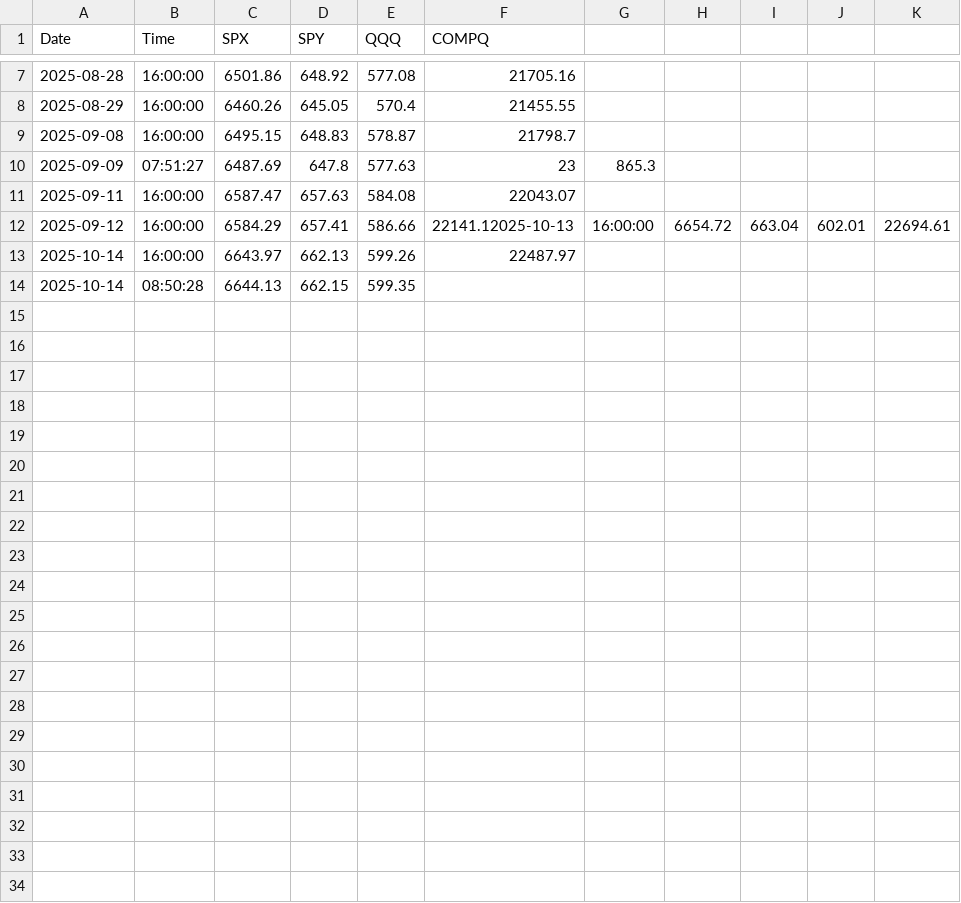
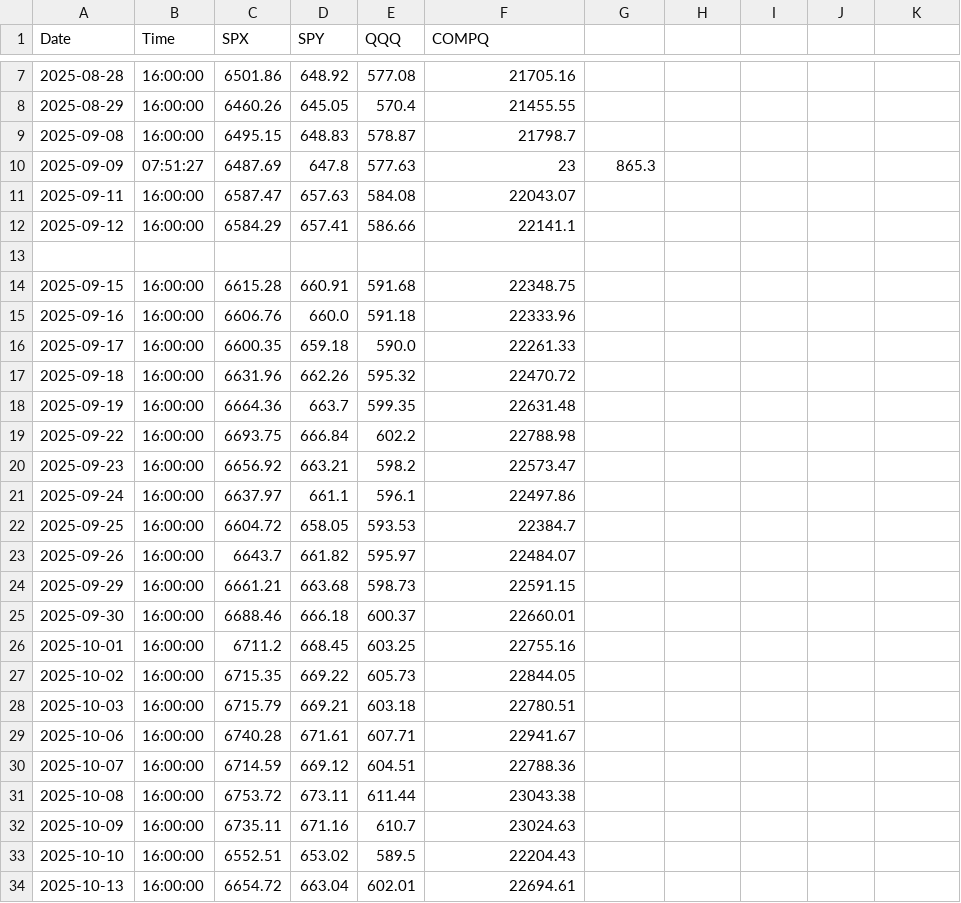
Before and after one commit to brettr2/QF-data, a CSV file: ClosingIndexPrices.csv, drawn as a sheet; only a part is shown, gaps mark what is left out.

Commit message:
Update daily index closing prices - 2025-10-14 09:18:36

```diff
--- a/ClosingIndexPrices.csv
+++ b/ClosingIndexPrices.csv
@@ -11,4 +11,24 @@ Date,Time,SPX,SPY,QQQ,COMPQ
 2025-09-11,16:00:00,6587.47,657.63,584.08,22043.07
-2025-09-12,16:00:00,6584.29,657.41,586.66,22141.12025-10-13,16:00:00,6654.72,663.04,602.01,22694.61
-2025-10-14,16:00:00,6643.97,662.13,599.26,22487.97
-2025-10-14,08:50:28,6644.13,662.15,599.35,
+2025-09-12,16:00:00,6584.29,657.41,586.66,22141.1
+
+2025-09-15,16:00:00,6615.28,660.91,591.68,22348.75
+2025-09-16,16:00:00,6606.76,660.0,591.18,22333.96
+2025-09-17,16:00:00,6600.35,659.18,590.0,22261.33
+2025-09-18,16:00:00,6631.96,662.26,595.32,22470.72
+2025-09-19,16:00:00,6664.36,663.7,599.35,22631.48
+2025-09-22,16:00:00,6693.75,666.84,602.2,22788.98
+2025-09-23,16:00:00,6656.92,663.21,598.2,22573.47
+2025-09-24,16:00:00,6637.97,661.1,596.1,22497.86
+2025-09-25,16:00:00,6604.72,658.05,593.53,22384.7
+2025-09-26,16:00:00,6643.7,661.82,595.97,22484.07
+2025-09-29,16:00:00,6661.21,663.68,598.73,22591.15
+2025-09-30,16:00:00,6688.46,666.18,600.37,22660.01
+2025-10-01,16:00:00,6711.2,668.45,603.25,22755.16
+2025-10-02,16:00:00,6715.35,669.22,605.73,22844.05
+2025-10-03,16:00:00,6715.79,669.21,603.18,22780.51
+2025-10-06,16:00:00,6740.28,671.61,607.71,22941.67
+2025-10-07,16:00:00,6714.59,669.12,604.51,22788.36
+2025-10-08,16:00:00,6753.72,673.11,611.44,23043.38
+2025-10-09,16:00:00,6735.11,671.16,610.7,23024.63
+2025-10-10,16:00:00,6552.51,653.02,589.5,22204.43
+2025-10-13,16:00:00,6654.72,663.04,602.01,22694.61
```
